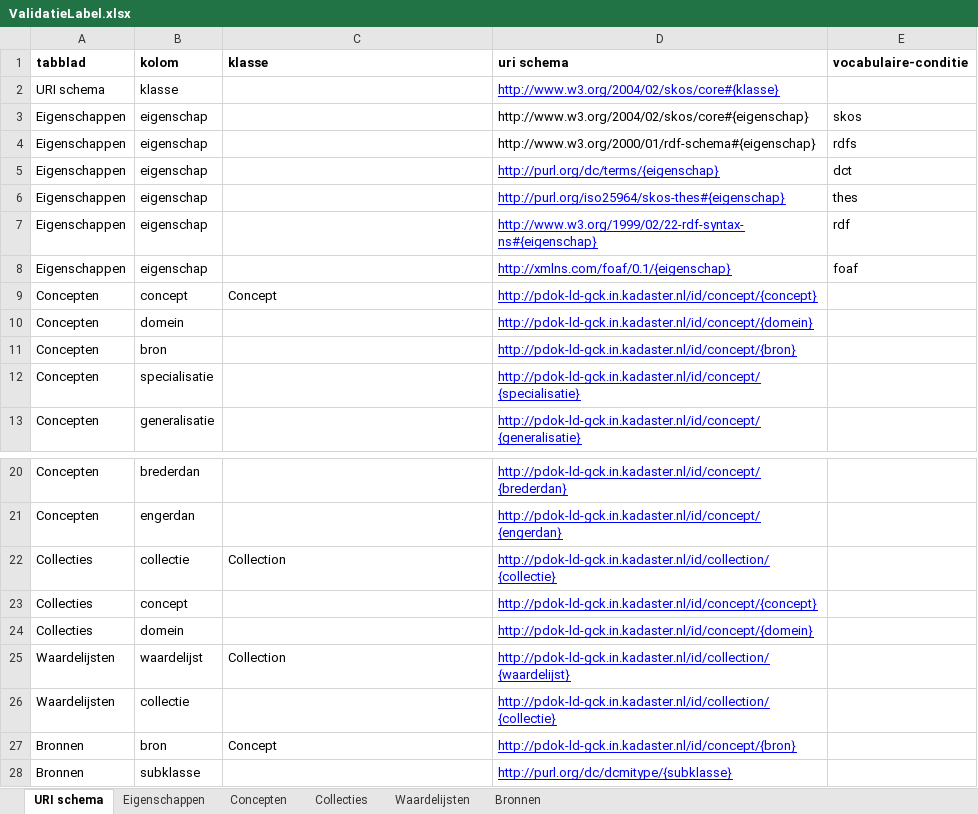
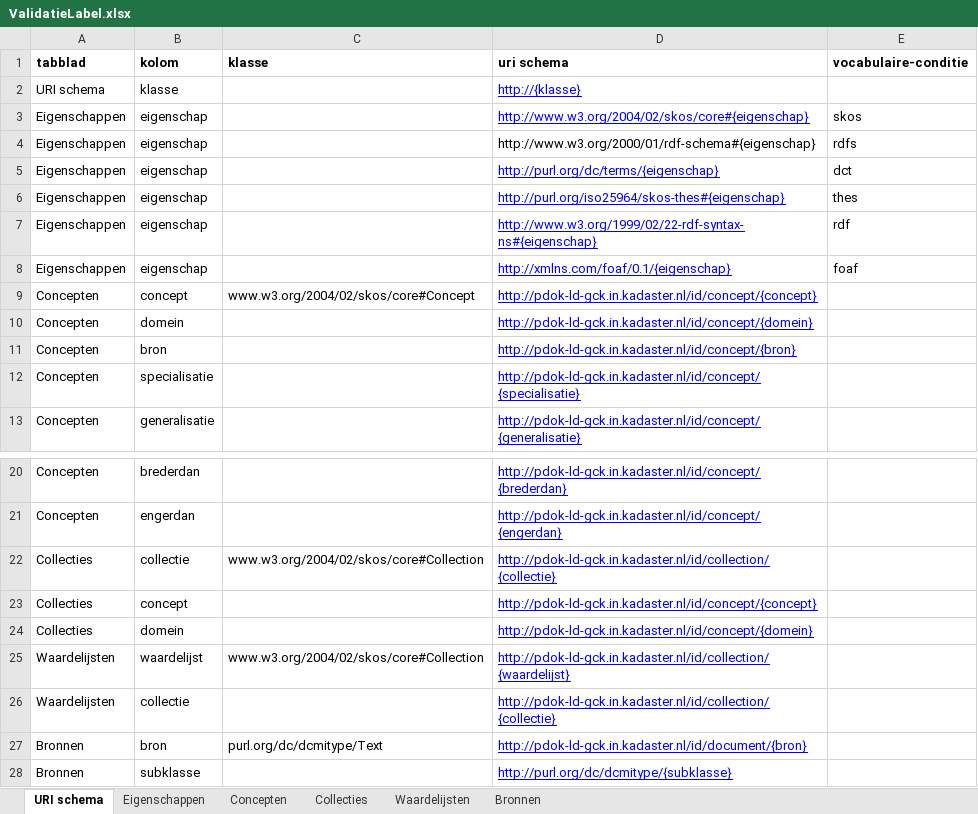
Before and after one commit to bp4mc2/bp4mc2, an Excel workbook: catalogusdata/Kenniskluis/Regressietest/xls/ValidatieLabel.xlsx, sheet URI schema, drawn as a sheet; only a part is shown, gaps mark what is left out; values as stored, in another font and other column widths than the file's, no borders; the diff names each change by its address in the sheet, - before the commit and + after, or states it on an @@ line.

Commit message:
nieuwe versie excel-bestand, bron wordt nu meegegeven

```diff
--- a/catalogusdata/Kenniskluis/Regressietest/xls/ValidatieLabel.xlsx (sheet URI schema)
+++ b/catalogusdata/Kenniskluis/Regressietest/xls/ValidatieLabel.xlsx (sheet URI schema)
-D2 (uri schema): http://www.w3.org/2004/02/skos/core#{klasse}
+D2 (uri schema): http://{klasse}
@@ D3 underline: off → on, text colour: black → #0000FF @@
-C9 (klasse): Concept
+C9 (klasse): www.w3.org/2004/02/skos/core#Concept
-C22 (klasse): Collection
+C22 (klasse): www.w3.org/2004/02/skos/core#Collection
-C25 (klasse): Collection
+C25 (klasse): www.w3.org/2004/02/skos/core#Collection
-C27 (klasse): Concept
+C27 (klasse): purl.org/dc/dcmitype/Text
-D27 (uri schema): http://pdok-ld-gck.in.kadaster.nl/id/concept/{bron}
+D27 (uri schema): http://pdok-ld-gck.in.kadaster.nl/id/document/{bron}
```
Also changed, not shown: sheet Bronnen, sheet Concepten, catalogusdata/Kenniskluis/Regressietest/xls/Uploadcontrole.xlsx, catalogusdata/Kenniskluis/Regressietest/xls/ValidatiePrefLabel.xlsx, 1 other file.
